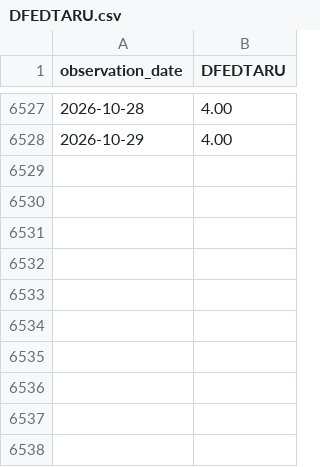
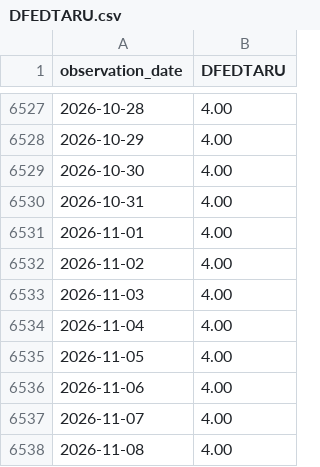
Before and after one commit to sihabalam67/zsi-header, a CSV file: channel/data/DFEDTARU.csv, drawn as a sheet; only a part is shown, gaps mark what is left out.

```diff
--- a/channel/data/DFEDTARU.csv
+++ b/channel/data/DFEDTARU.csv
@@ -6528 +6528,11 @@ observation_date,DFEDTARU
 2026-10-29,4.00
+2026-10-30,4.00
+2026-10-31,4.00
+2026-11-01,4.00
+2026-11-02,4.00
+2026-11-03,4.00
+2026-11-04,4.00
+2026-11-05,4.00
+2026-11-06,4.00
+2026-11-07,4.00
+2026-11-08,4.00
```
Also changed, not shown: 14 other files.
